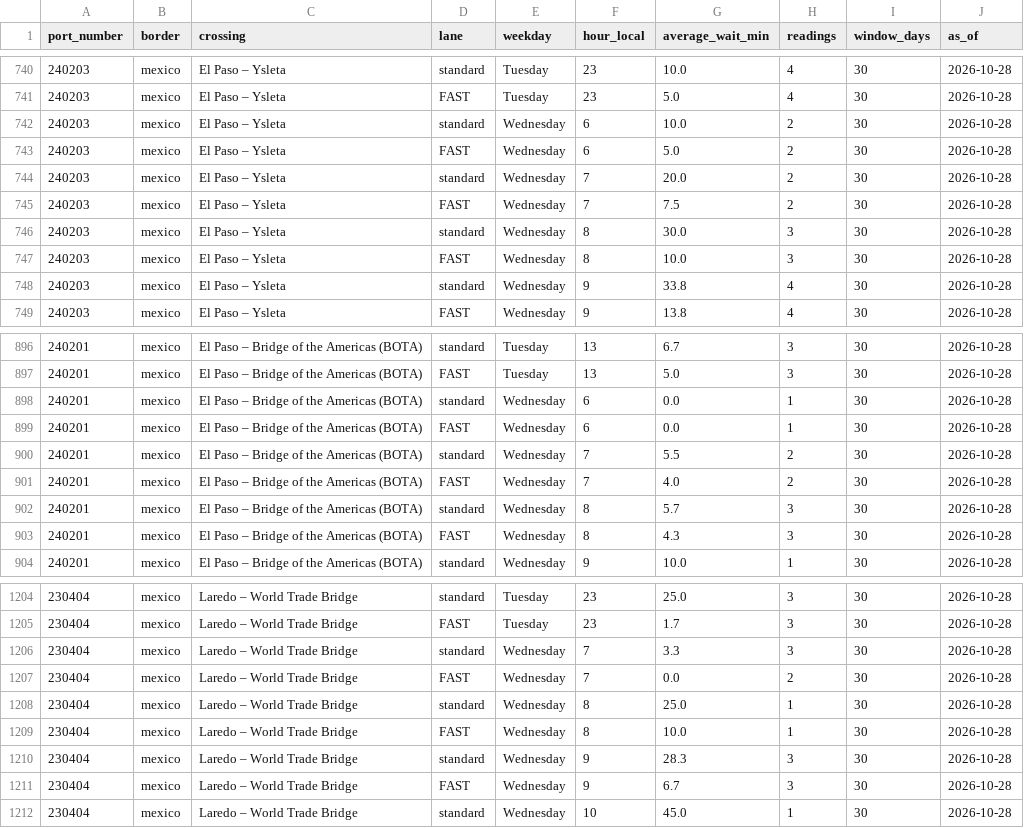
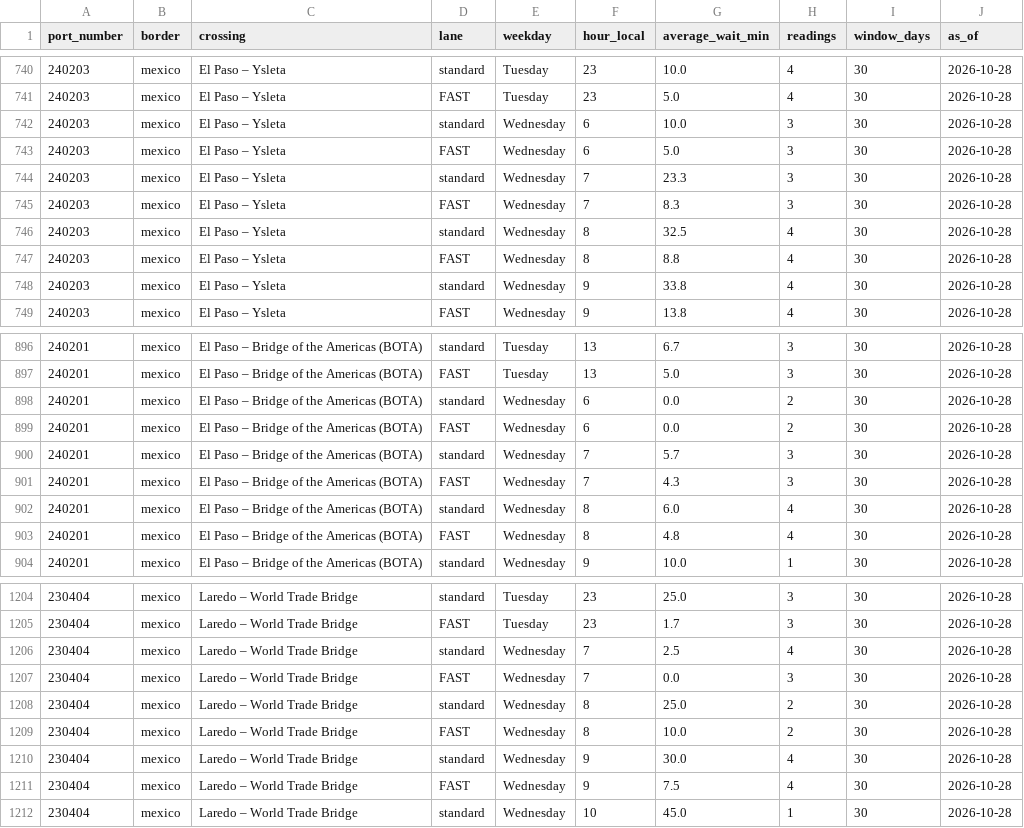
Before and after one commit to JuanTorresMI/JuanTorresMI.github.io, a CSV file: border-waits/border-truck-wait-times.csv, drawn as a sheet; only a part is shown, gaps mark what is left out; the diff covers the shown part only.

```diff
--- a/border-waits/border-truck-wait-times.csv
+++ b/border-waits/border-truck-wait-times.csv
@@ -741,8 +741,8 @@ port_number,border,crossing,lane,weekday,hour_local,average_wait_min,readings,wi
 240203,mexico,El Paso – Ysleta,FAST,Tuesday,23,5.0,4,30,2026-10-28
-240203,mexico,El Paso – Ysleta,standard,Wednesday,6,10.0,2,30,2026-10-28
-240203,mexico,El Paso – Ysleta,FAST,Wednesday,6,5.0,2,30,2026-10-28
-240203,mexico,El Paso – Ysleta,standard,Wednesday,7,20.0,2,30,2026-10-28
-240203,mexico,El Paso – Ysleta,FAST,Wednesday,7,7.5,2,30,2026-10-28
-240203,mexico,El Paso – Ysleta,standard,Wednesday,8,30.0,3,30,2026-10-28
-240203,mexico,El Paso – Ysleta,FAST,Wednesday,8,10.0,3,30,2026-10-28
+240203,mexico,El Paso – Ysleta,standard,Wednesday,6,10.0,3,30,2026-10-28
+240203,mexico,El Paso – Ysleta,FAST,Wednesday,6,5.0,3,30,2026-10-28
+240203,mexico,El Paso – Ysleta,standard,Wednesday,7,23.3,3,30,2026-10-28
+240203,mexico,El Paso – Ysleta,FAST,Wednesday,7,8.3,3,30,2026-10-28
+240203,mexico,El Paso – Ysleta,standard,Wednesday,8,32.5,4,30,2026-10-28
+240203,mexico,El Paso – Ysleta,FAST,Wednesday,8,8.8,4,30,2026-10-28
 240203,mexico,El Paso – Ysleta,standard,Wednesday,9,33.8,4,30,2026-10-28
@@ -897,8 +897,8 @@ port_number,border,crossing,lane,weekday,hour_local,average_wait_min,readings,wi
 240201,mexico,El Paso – Bridge of the Americas (BOTA),FAST,Tuesday,13,5.0,3,30,2026-10-28
-240201,mexico,El Paso – Bridge of the Americas (BOTA),standard,Wednesday,6,0.0,1,30,2026-10-28
-240201,mexico,El Paso – Bridge of the Americas (BOTA),FAST,Wednesday,6,0.0,1,30,2026-10-28
-240201,mexico,El Paso – Bridge of the Americas (BOTA),standard,Wednesday,7,5.5,2,30,2026-10-28
-240201,mexico,El Paso – Bridge of the Americas (BOTA),FAST,Wednesday,7,4.0,2,30,2026-10-28
-240201,mexico,El Paso – Bridge of the Americas (BOTA),standard,Wednesday,8,5.7,3,30,2026-10-28
-240201,mexico,El Paso – Bridge of the Americas (BOTA),FAST,Wednesday,8,4.3,3,30,2026-10-28
+240201,mexico,El Paso – Bridge of the Americas (BOTA),standard,Wednesday,6,0.0,2,30,2026-10-28
+240201,mexico,El Paso – Bridge of the Americas (BOTA),FAST,Wednesday,6,0.0,2,30,2026-10-28
+240201,mexico,El Paso – Bridge of the Americas (BOTA),standard,Wednesday,7,5.7,3,30,2026-10-28
+240201,mexico,El Paso – Bridge of the Americas (BOTA),FAST,Wednesday,7,4.3,3,30,2026-10-28
+240201,mexico,El Paso – Bridge of the Americas (BOTA),standard,Wednesday,8,6.0,4,30,2026-10-28
+240201,mexico,El Paso – Bridge of the Americas (BOTA),FAST,Wednesday,8,4.8,4,30,2026-10-28
 240201,mexico,El Paso – Bridge of the Americas (BOTA),standard,Wednesday,9,10.0,1,30,2026-10-28
@@ -1205,8 +1205,8 @@ port_number,border,crossing,lane,weekday,hour_local,average_wait_min,readings,wi
 230404,mexico,Laredo – World Trade Bridge,FAST,Tuesday,23,1.7,3,30,2026-10-28
-230404,mexico,Laredo – World Trade Bridge,standard,Wednesday,7,3.3,3,30,2026-10-28
-230404,mexico,Laredo – World Trade Bridge,FAST,Wednesday,7,0.0,2,30,2026-10-28
-230404,mexico,Laredo – World Trade Bridge,standard,Wednesday,8,25.0,1,30,2026-10-28
-230404,mexico,Laredo – World Trade Bridge,FAST,Wednesday,8,10.0,1,30,2026-10-28
-230404,mexico,Laredo – World Trade Bridge,standard,Wednesday,9,28.3,3,30,2026-10-28
-230404,mexico,Laredo – World Trade Bridge,FAST,Wednesday,9,6.7,3,30,2026-10-28
+230404,mexico,Laredo – World Trade Bridge,standard,Wednesday,7,2.5,4,30,2026-10-28
+230404,mexico,Laredo – World Trade Bridge,FAST,Wednesday,7,0.0,3,30,2026-10-28
+230404,mexico,Laredo – World Trade Bridge,standard,Wednesday,8,25.0,2,30,2026-10-28
+230404,mexico,Laredo – World Trade Bridge,FAST,Wednesday,8,10.0,2,30,2026-10-28
+230404,mexico,Laredo – World Trade Bridge,standard,Wednesday,9,30.0,4,30,2026-10-28
+230404,mexico,Laredo – World Trade Bridge,FAST,Wednesday,9,7.5,4,30,2026-10-28
 230404,mexico,Laredo – World Trade Bridge,standard,Wednesday,10,45.0,1,30,2026-10-28
```
Also changed, not shown: 4 added rows and 130 edited cells elsewhere in this file, border-waits/border-truck-wait-readings-2026.csv, data/usda-hog-prices/hog-carcass-measurements.csv, 17 other files.
